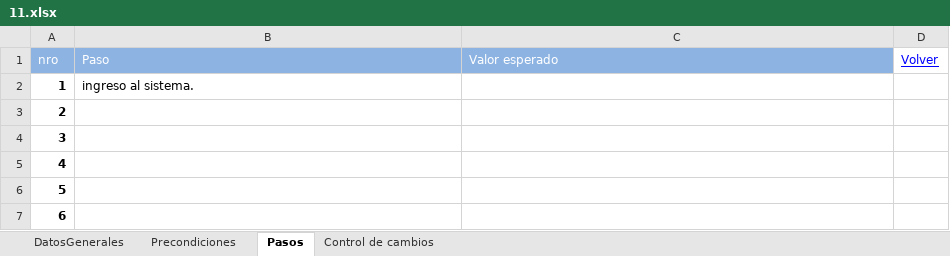
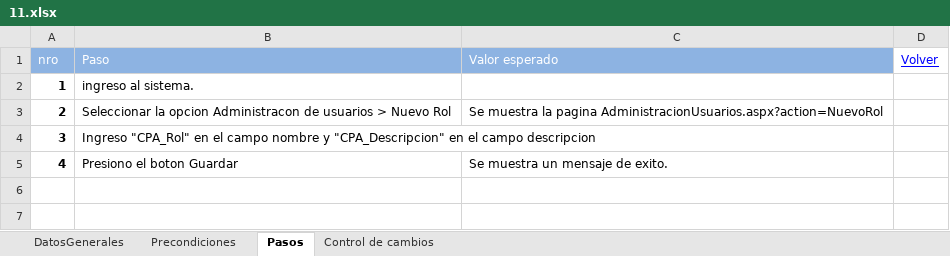
Before and after one commit to ezebc182/GeoParking, an Excel workbook: Producto/Web/Casos de prueba/11.xlsx, sheet Pasos, drawn as a sheet; values as stored, in another font and other column widths than the file's, no borders; the diff names each change by its address in the sheet, - before the commit and + after, or states it on an @@ line.

```diff
--- a/Producto/Web/Casos de prueba/11.xlsx (sheet Pasos)
+++ b/Producto/Web/Casos de prueba/11.xlsx (sheet Pasos)
-B3 (Paso): (empty)
+B3 (Paso): Seleccionar la opcion Administracon de usuarios > Nuevo Rol
-C3 (Valor esperado): (empty)
+C3 (Valor esperado): Se muestra la pagina AdministracionUsuarios.aspx?action=NuevoRol
-B4 (Paso): (empty)
+B4 (Paso): Ingreso "CPA_Rol" en el campo nombre y "CPA_Descripcion" en el campo descripcion
-B5 (Paso): (empty)
+B5 (Paso): Presiono el boton Guardar
-C5 (Valor esperado): (empty)
+C5 (Valor esperado): Se muestra un mensaje de exito.
-row 6: 5
-row 7: 6
```
Also changed, not shown: sheet DatosGenerales, sheet Precondiciones, Producto/Web/Casos de prueba/10.xlsx, Producto/Web/Casos de prueba/12.xlsx, 4 other files.
